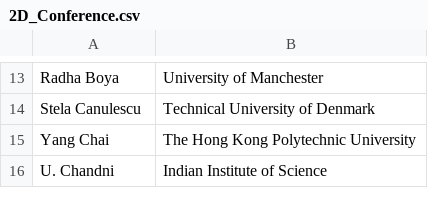
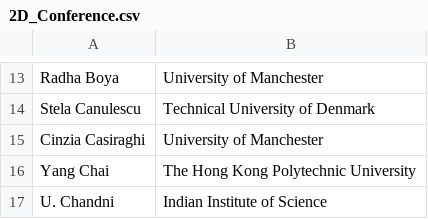
Before and after one commit to 0Hughman0/tmd_conference, a CSV file: tmd_conference/_data/2D_Conference.csv, drawn as a sheet; only a part is shown, gaps mark what is left out; the diff names each change by its address in the sheet, - before the commit and + after, or states it on an @@ line.

Commit message:
Update 2D_Conference.csv

```diff
--- a/tmd_conference/_data/2D_Conference.csv
+++ b/tmd_conference/_data/2D_Conference.csv
+row 15: Cinzia Casiraghi | University of Manchester
```
